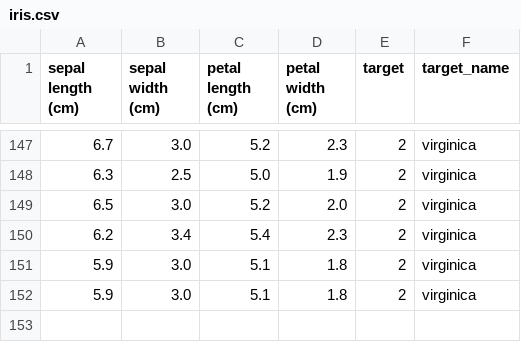
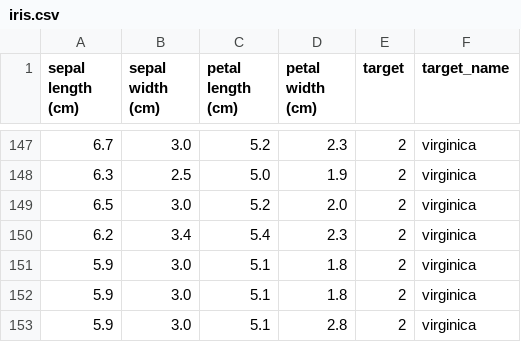
Before and after one commit to Akurati-Kaustiki/MLOPS-Assignment-Group17, a CSV file: data/iris.csv, drawn as a sheet; only a part is shown, gaps mark what is left out; the diff names each change by its address in the sheet, - before the commit and + after, or states it on an @@ line.

```diff
--- a/data/iris.csv
+++ b/data/iris.csv
+row 153: 5.9 | 3.0 | 5.1 | 2.8 | 2 | virginica
```
Also changed, not shown: 1 other file.
